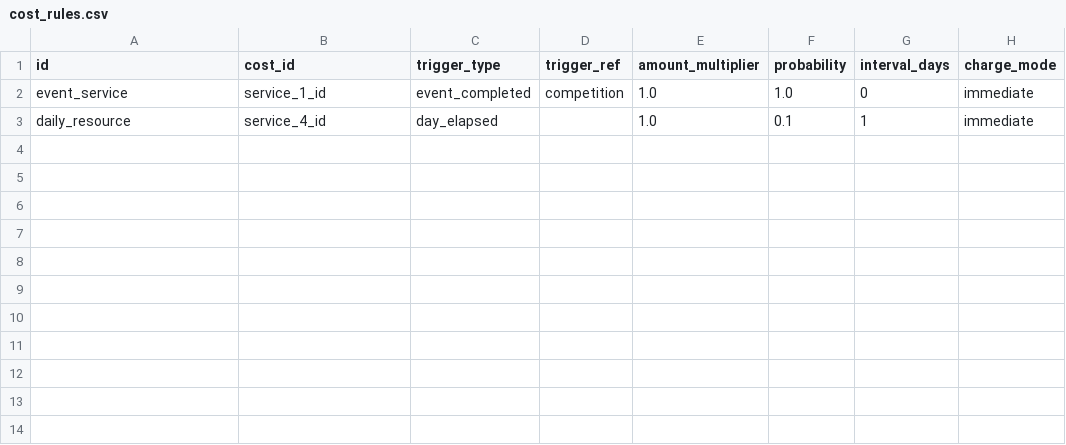
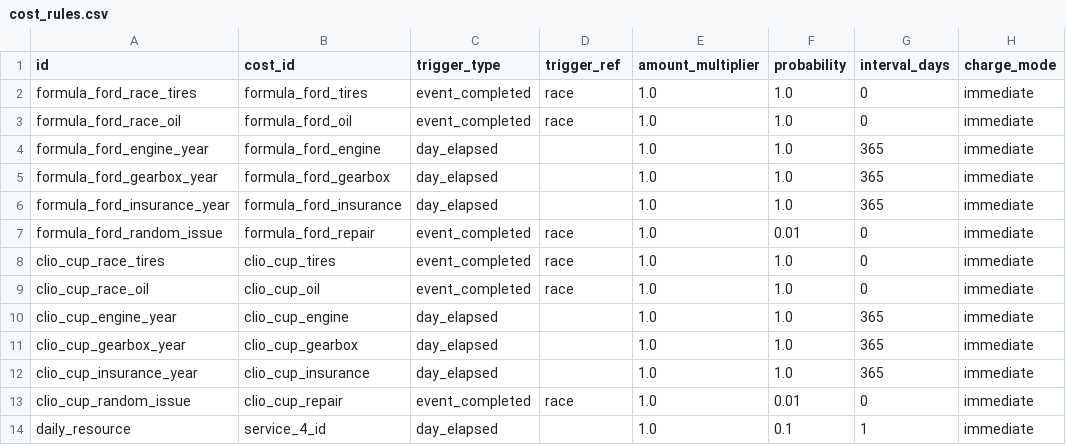
Before and after one commit to angelalonso/TTRPG-engine, a CSV file: dataset/cost_rules.csv, drawn as a sheet.

```diff
--- a/dataset/cost_rules.csv
+++ b/dataset/cost_rules.csv
@@ -1,3 +1,14 @@
 id,cost_id,trigger_type,trigger_ref,amount_multiplier,probability,interval_days,charge_mode
-event_service,service_1_id,event_completed,competition,1.0,1.0,0,immediate
+formula_ford_race_tires,formula_ford_tires,event_completed,race,1.0,1.0,0,immediate
+formula_ford_race_oil,formula_ford_oil,event_completed,race,1.0,1.0,0,immediate
+formula_ford_engine_year,formula_ford_engine,day_elapsed,,1.0,1.0,365,immediate
+formula_ford_gearbox_year,formula_ford_gearbox,day_elapsed,,1.0,1.0,365,immediate
+formula_ford_insurance_year,formula_ford_insurance,day_elapsed,,1.0,1.0,365,immediate
+formula_ford_random_issue,formula_ford_repair,event_completed,race,1.0,0.01,0,immediate
+clio_cup_race_tires,clio_cup_tires,event_completed,race,1.0,1.0,0,immediate
+clio_cup_race_oil,clio_cup_oil,event_completed,race,1.0,1.0,0,immediate
+clio_cup_engine_year,clio_cup_engine,day_elapsed,,1.0,1.0,365,immediate
+clio_cup_gearbox_year,clio_cup_gearbox,day_elapsed,,1.0,1.0,365,immediate
+clio_cup_insurance_year,clio_cup_insurance,day_elapsed,,1.0,1.0,365,immediate
+clio_cup_random_issue,clio_cup_repair,event_completed,race,1.0,0.01,0,immediate
 daily_resource,service_4_id,day_elapsed,,1.0,0.1,1,immediate
```
Also changed, not shown: dataset/events.csv, dataset/objects.csv, 9 other files.
